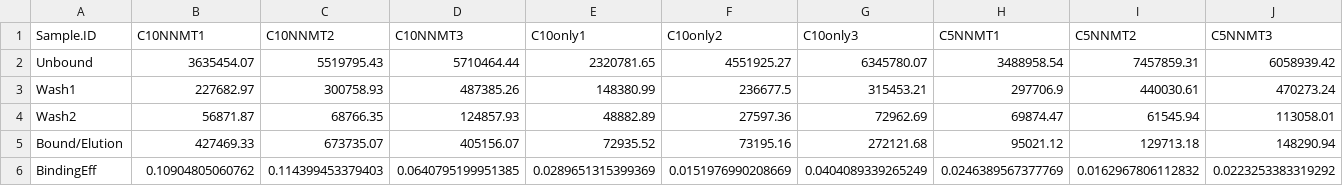
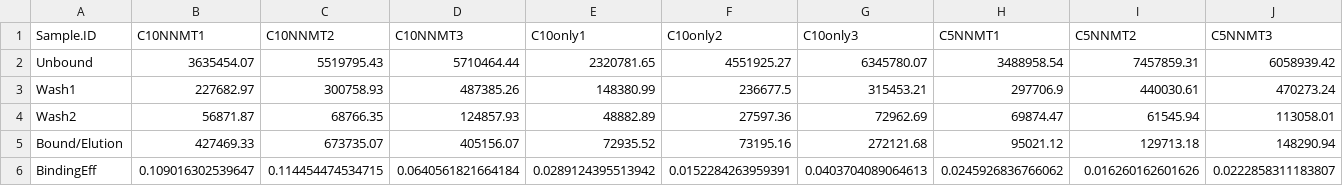
Before and after one commit to mronzetti/AffinityMS, a CSV file: output/ASMSPrism.csv, drawn as a sheet; only a part is shown; removed rows and columns are numbered as before the commit, all else as after; rows hold the shown columns only; the diff names each change by its address in the sheet, - before the commit and + after, or states it on an @@ line.

Commit message:
Output graphs and long form xlsx of isotope df

```diff
--- a/output/ASMSPrism.csv
+++ b/output/ASMSPrism.csv
-row 6: BindingEff | 0.10904805060762 | 0.114399453379403 | 0.0640795199951385 | 0.0289651315399369 | 0.0151976990208669 | 0.0404089339265249 | 0.0246389567377769 | 0.0162967806112832 | 0.0223253383319292
+row 6: BindingEff | 0.109016302539647 | 0.114454474534715 | 0.0640561821664184 | 0.0289124395513942 | 0.0152284263959391 | 0.0403704089064613 | 0.0245926836766062 | 0.016260162601626 | 0.0222858311183807
```
Also changed, not shown: 15 other files.
